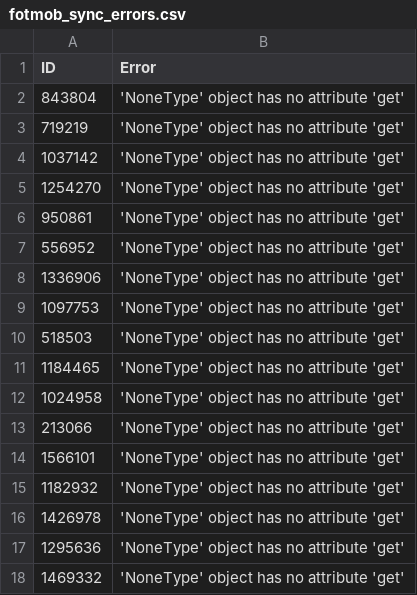
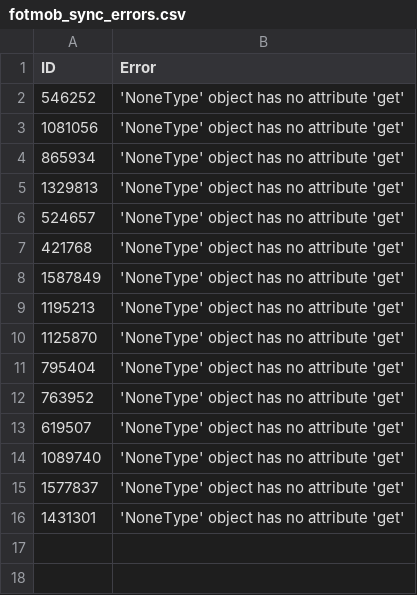
Before and after one commit to TimDenby161/AutoModel, a CSV file: fotmob_sync_errors.csv, drawn as a sheet.

```diff
--- a/fotmob_sync_errors.csv
+++ b/fotmob_sync_errors.csv
@@ -1,18 +1,16 @@
 ID,Error
-843804,'NoneType' object has no attribute 'get'
-719219,'NoneType' object has no attribute 'get'
-1037142,'NoneType' object has no attribute 'get'
-1254270,'NoneType' object has no attribute 'get'
-950861,'NoneType' object has no attribute 'get'
-556952,'NoneType' object has no attribute 'get'
-1336906,'NoneType' object has no attribute 'get'
-1097753,'NoneType' object has no attribute 'get'
-518503,'NoneType' object has no attribute 'get'
-1184465,'NoneType' object has no attribute 'get'
-1024958,'NoneType' object has no attribute 'get'
-213066,'NoneType' object has no attribute 'get'
-1566101,'NoneType' object has no attribute 'get'
-1182932,'NoneType' object has no attribute 'get'
-1426978,'NoneType' object has no attribute 'get'
-1295636,'NoneType' object has no attribute 'get'
-1469332,'NoneType' object has no attribute 'get'
+546252,'NoneType' object has no attribute 'get'
+1081056,'NoneType' object has no attribute 'get'
+865934,'NoneType' object has no attribute 'get'
+1329813,'NoneType' object has no attribute 'get'
+524657,'NoneType' object has no attribute 'get'
+421768,'NoneType' object has no attribute 'get'
+1587849,'NoneType' object has no attribute 'get'
+1195213,'NoneType' object has no attribute 'get'
+1125870,'NoneType' object has no attribute 'get'
+795404,'NoneType' object has no attribute 'get'
+763952,'NoneType' object has no attribute 'get'
+619507,'NoneType' object has no attribute 'get'
+1089740,'NoneType' object has no attribute 'get'
+1577837,'NoneType' object has no attribute 'get'
+1431301,'NoneType' object has no attribute 'get'
```
Also changed, not shown: fotmob_club_sync_errors.csv, fotmob_competitions.csv, 4 other files.
